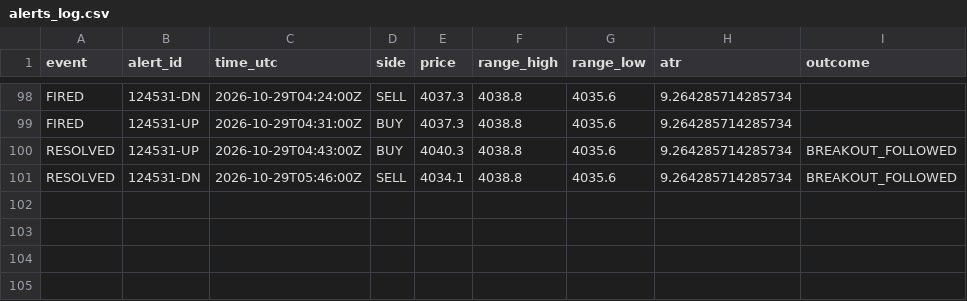
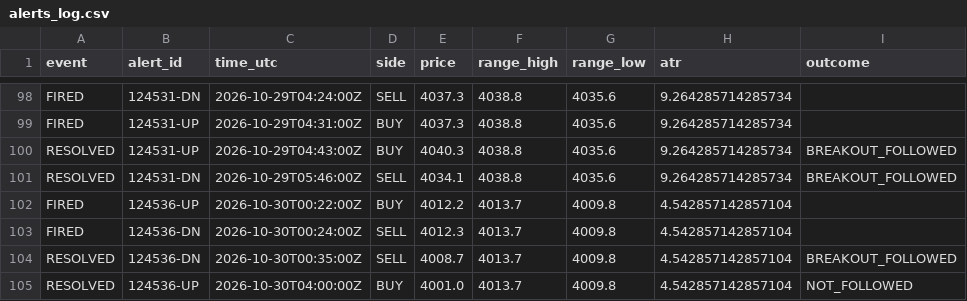
Before and after one commit to VybeEdge/paxg-orb-monitor2, a CSV file: alerts_log.csv, drawn as a sheet; only a part is shown, gaps mark what is left out.

```diff
--- a/alerts_log.csv
+++ b/alerts_log.csv
@@ -101 +101,5 @@ RESOLVED,124531-UP,2026-10-29T04:43:00Z,BUY,4040.3,4038.8,4035.6,9.2642857142857
 RESOLVED,124531-DN,2026-10-29T05:46:00Z,SELL,4034.1,4038.8,4035.6,9.264285714285734,BREAKOUT_FOLLOWED
+FIRED,124536-UP,2026-10-30T00:22:00Z,BUY,4012.2,4013.7,4009.8,4.542857142857104,
+FIRED,124536-DN,2026-10-30T00:24:00Z,SELL,4012.3,4013.7,4009.8,4.542857142857104,
+RESOLVED,124536-DN,2026-10-30T00:35:00Z,SELL,4008.7,4013.7,4009.8,4.542857142857104,BREAKOUT_FOLLOWED
+RESOLVED,124536-UP,2026-10-30T04:00:00Z,BUY,4001.0,4013.7,4009.8,4.542857142857104,NOT_FOLLOWED
```
Also changed, not shown: trades_log.csv, 4 other files.
